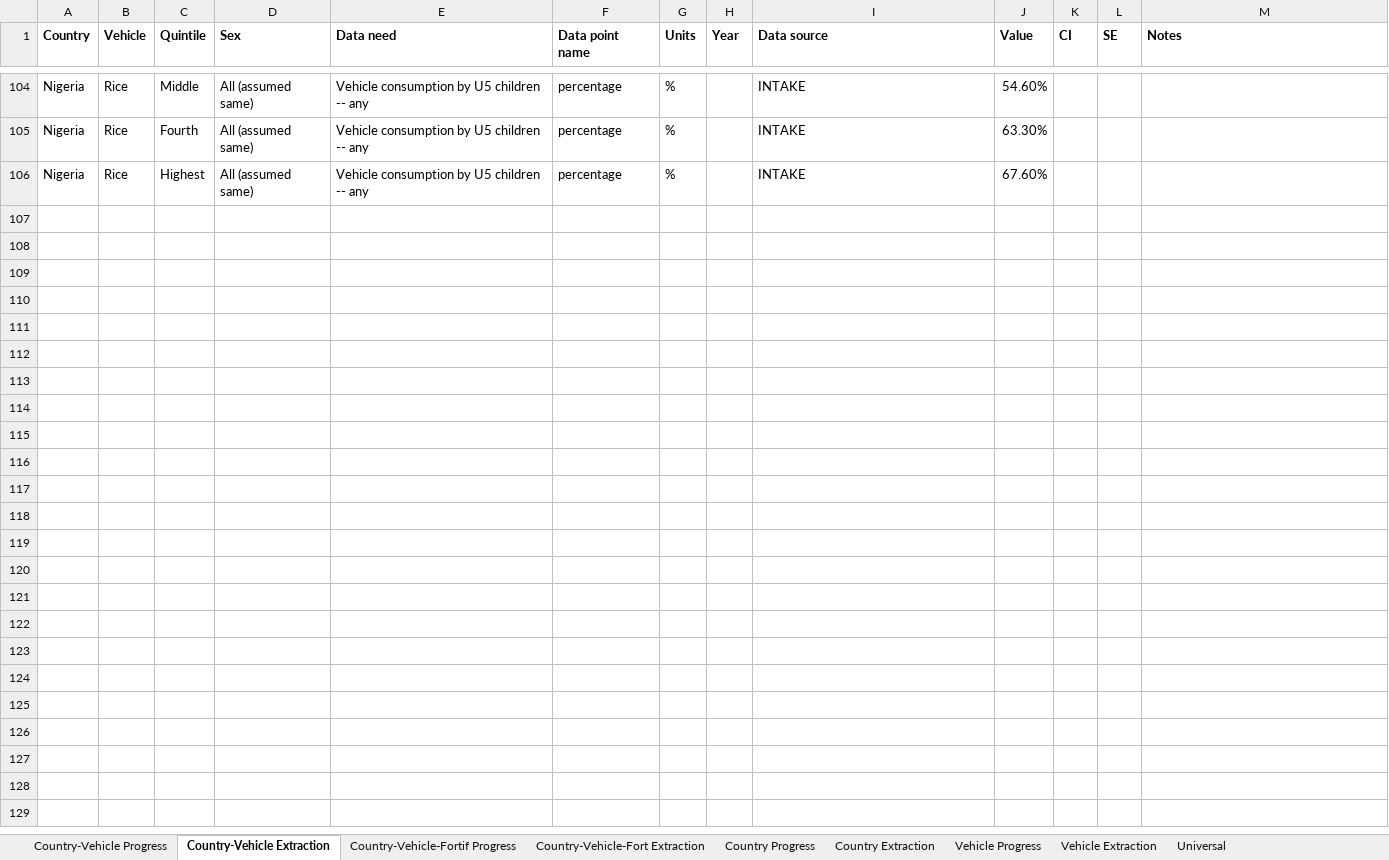
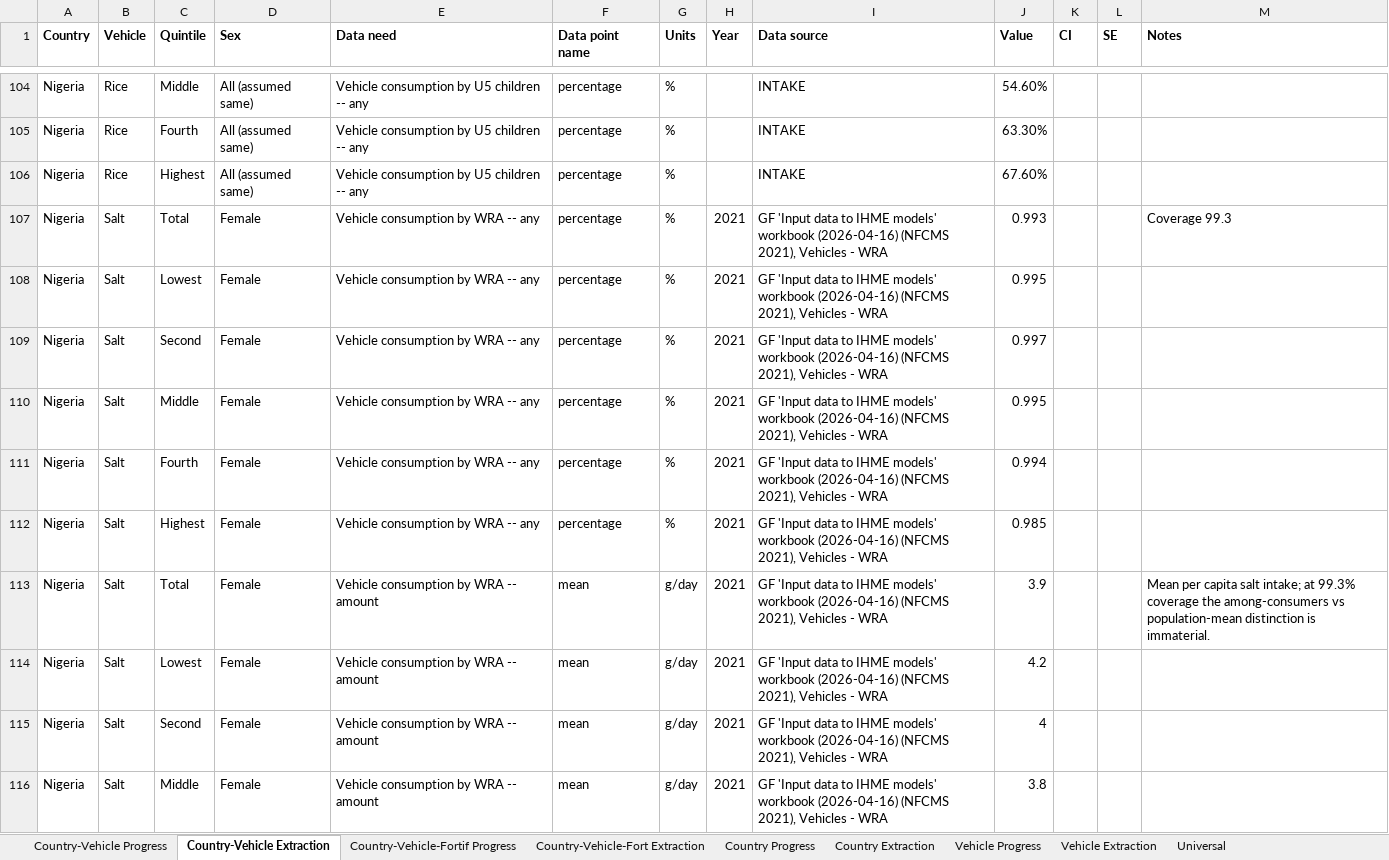
Before and after one commit to ihmeuw/vivarium_gates_lsff_2026, an Excel workbook: 0100_data_prep/extraction/Data Extraction Sheet.xlsx, sheet Country-Vehicle Extraction, drawn as a sheet; only a part is shown, gaps mark what is left out; values as stored, in another font and other column widths than the file's, no borders; the diff covers the shown part only; the diff names each change by its address in the sheet, - before the commit and + after, or states it on an @@ line.

```diff
--- a/0100_data_prep/extraction/Data Extraction Sheet.xlsx (sheet Country-Vehicle Extraction)
+++ b/0100_data_prep/extraction/Data Extraction Sheet.xlsx (sheet Country-Vehicle Extraction)
+row 107: Nigeria | Salt | Total | Female | Vehicle consumption by WRA -- any | percentage | % | 2021 | GF 'Input data to IHME models' workbook (2026-04-16) (NFCMS 2021), Vehicles - WRA | 0.993 |  |  | Coverage 99.3
+row 108: Nigeria | Salt | Lowest | Female | Vehicle consumption by WRA -- any | percentage | % | 2021 | GF 'Input data to IHME models' workbook (2026-04-16) (NFCMS 2021), Vehicles - WRA | 0.995
+row 109: Nigeria | Salt | Second | Female | Vehicle consumption by WRA -- any | percentage | % | 2021 | GF 'Input data to IHME models' workbook (2026-04-16) (NFCMS 2021), Vehicles - WRA | 0.997
+row 110: Nigeria | Salt | Middle | Female | Vehicle consumption by WRA -- any | percentage | % | 2021 | GF 'Input data to IHME models' workbook (2026-04-16) (NFCMS 2021), Vehicles - WRA | 0.995
+row 111: Nigeria | Salt | Fourth | Female | Vehicle consumption by WRA -- any | percentage | % | 2021 | GF 'Input data to IHME models' workbook (2026-04-16) (NFCMS 2021), Vehicles - WRA | 0.994
+row 112: Nigeria | Salt | Highest | Female | Vehicle consumption by WRA -- any | percentage | % | 2021 | GF 'Input data to IHME models' workbook (2026-04-16) (NFCMS 2021), Vehicles - WRA | 0.985
+row 113: Nigeria | Salt | Total | Female | Vehicle consumption by WRA -- amount | mean | g/day | 2021 | GF 'Input data to IHME models' workbook (2026-04-16) (NFCMS 2021), Vehicles - WRA | 3.9 |  |  | Mean per capita salt intake; at 99.3% coverage the among-consumers vs population-mean distinction is immaterial.
+row 114: Nigeria | Salt | Lowest | Female | Vehicle consumption by WRA -- amount | mean | g/day | 2021 | GF 'Input data to IHME models' workbook (2026-04-16) (NFCMS 2021), Vehicles - WRA | 4.2
+row 115: Nigeria | Salt | Second | Female | Vehicle consumption by WRA -- amount | mean | g/day | 2021 | GF 'Input data to IHME models' workbook (2026-04-16) (NFCMS 2021), Vehicles - WRA | 4
+row 116: Nigeria | Salt | Middle | Female | Vehicle consumption by WRA -- amount | mean | g/day | 2021 | GF 'Input data to IHME models' workbook (2026-04-16) (NFCMS 2021), Vehicles - WRA | 3.8
```
Also changed, not shown: 24 added rows elsewhere in this sheet, sheet Scenario Definition Extraction, sheet Country-Vehicle-Fort Extraction, 1 other file.
